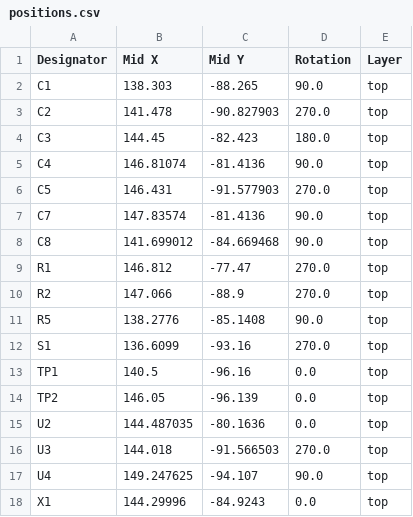
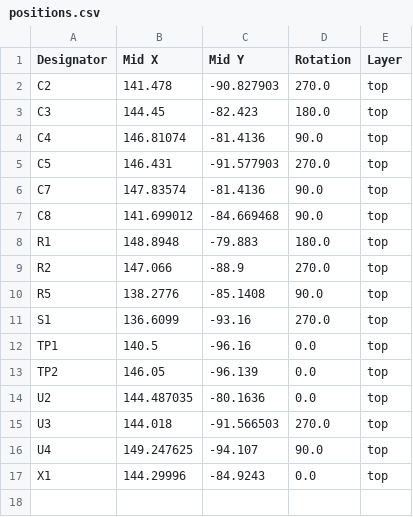
Before and after one commit to Zipra1/SlimeNRF-Fuimini, a CSV file: Tracker/ICM-42688-P PCB/production/positions.csv, drawn as a sheet.

```diff
--- a/Tracker/ICM-42688-P PCB/production/positions.csv
+++ b/Tracker/ICM-42688-P PCB/production/positions.csv
@@ -1,3 +1,2 @@
 Designator,Mid X,Mid Y,Rotation,Layer
-C1,138.303,-88.265,90.0,top
 C2,141.478,-90.827903,270.0,top
@@ -8,3 +7,3 @@ C7,147.83574,-81.4136,90.0,top
 C8,141.699012,-84.669468,90.0,top
-R1,146.812,-77.47,270.0,top
+R1,148.8948,-79.883,180.0,top
 R2,147.066,-88.9,270.0,top
```
Also changed, not shown: Tracker/ICM-42688-P PCB/production/bom.csv, 42 other files.
